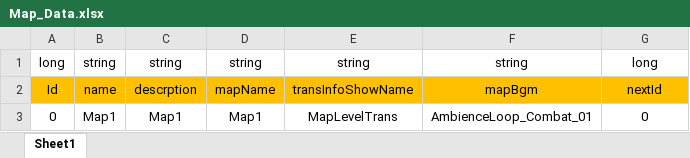
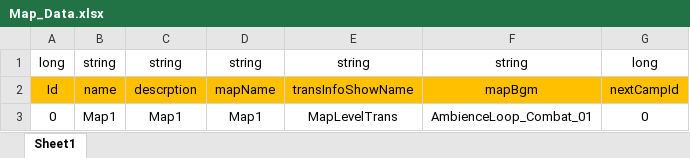
Before and after one commit to Chuyang1996/Nameless_Temp, an Excel workbook: GameDesign/ExcelData/Map_Data.xlsx, sheet Sheet1, drawn as a sheet; values as stored, in another font and other column widths than the file's, no borders; the diff names each change by its address in the sheet, - before the commit and + after, or states it on an @@ line.

Commit message:
Enter NextBattle

```diff
--- a/GameDesign/ExcelData/Map_Data.xlsx (sheet Sheet1)
+++ b/GameDesign/ExcelData/Map_Data.xlsx (sheet Sheet1)
-G2: nextId
+G2: nextCampId
```
Also changed, not shown: 23 other files.
